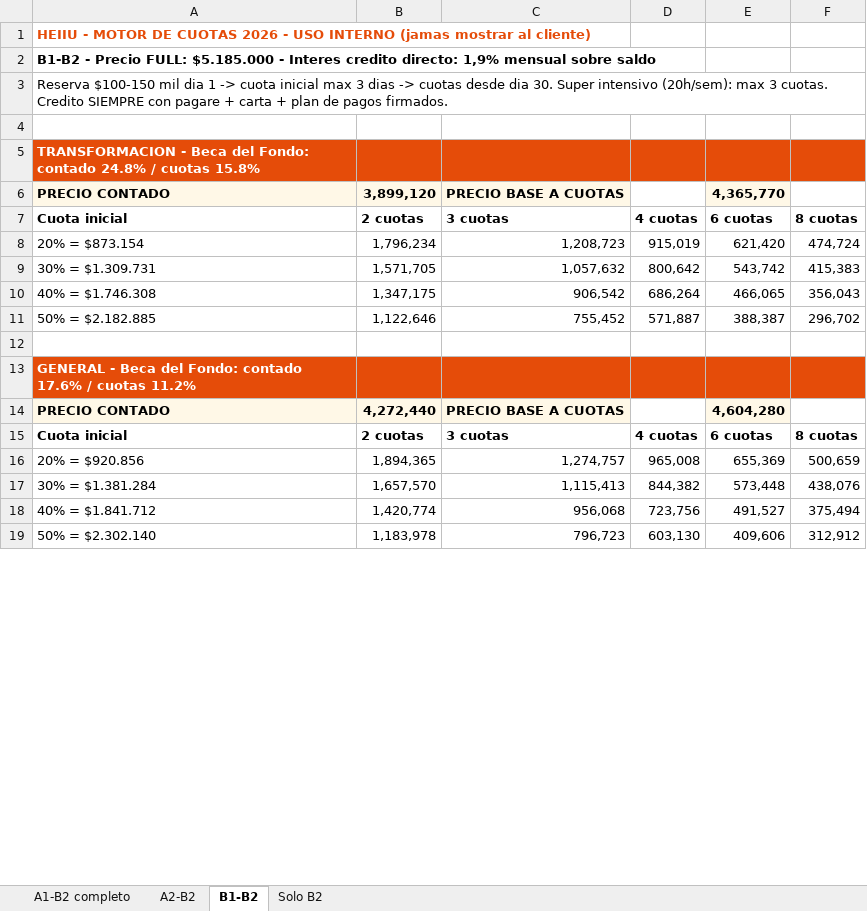
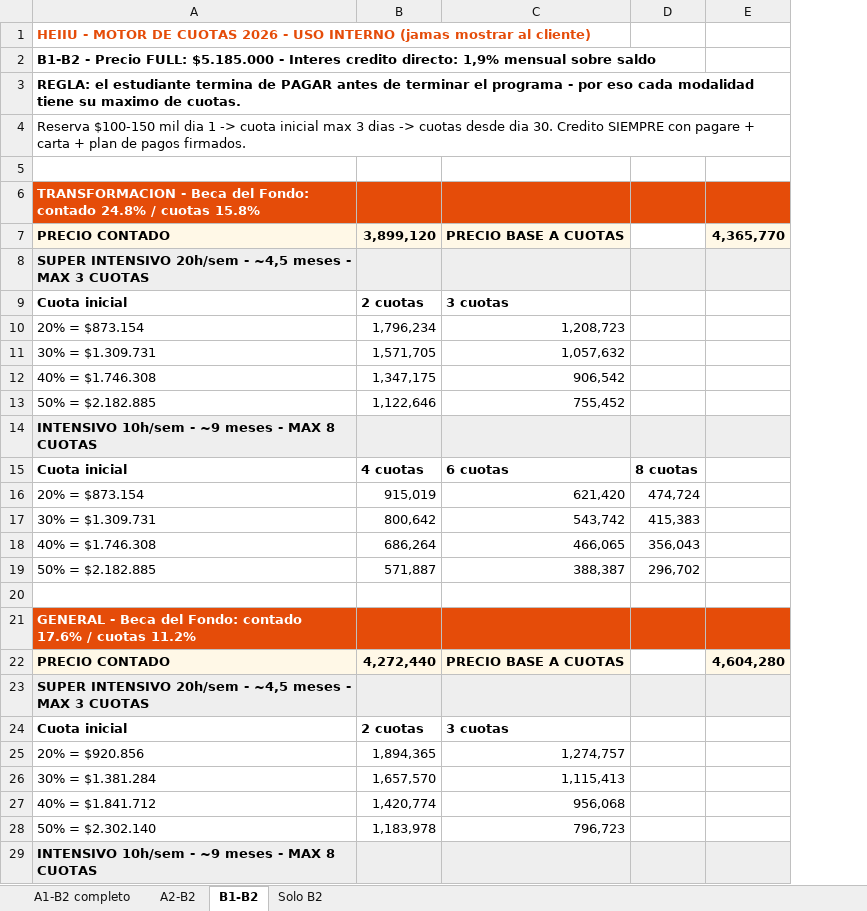
Before and after one commit to gomezrdiana/Plan-academico, an Excel workbook: recursos/comercial/INDUCCION_COMERCIAL/MOTOR_CUOTAS_FONDO_2026.xlsx, sheet B1-B2, drawn as a sheet; only a part is shown; values as stored, in another font and other column widths than the file's, no borders; removed rows and columns are numbered as before the commit, all else as after; the diff covers the shown part only; the diff names each change by its address in the sheet, - before the commit and + after, or states it on an @@ line.

```diff
--- a/recursos/comercial/INDUCCION_COMERCIAL/MOTOR_CUOTAS_FONDO_2026.xlsx (sheet B1-B2)
+++ b/recursos/comercial/INDUCCION_COMERCIAL/MOTOR_CUOTAS_FONDO_2026.xlsx (sheet B1-B2)
-column D, rows 7-19: 4 cuotas | 915,019 | 800,642 | 686,264 | 571,887 |  |  |  | 4 cuotas | 965,008 | 844,382 | 723,756 | 603,130
-column E, rows 6-19: 4,365,770 | 6 cuotas | 621,420 | 543,742 | 466,065 | 388,387 |  |  | 4,604,280 | 6 cuotas | 655,369 | 573,448 | 491,527 | 409,606
+column E, row 7: 4,365,770; row 22: 4,604,280
-A3: Reserva $100-150 mil dia 1 -> cuota inicial max 3 dias -> cuotas desde dia 30. Super intensivo (20h/sem): max 3 cuotas. Credito SIEMPRE con pagare + carta + plan de pagos firmados.
+A3: REGLA: el estudiante termina de PAGAR antes de terminar el programa - por eso cada modalidad tiene su maximo de cuotas.
-A3 bold: off
+A3 bold: on
+row 4: Reserva $100-150 mil dia 1 -> cuota inicial max 3 dias -> cuotas desde dia 30. Credito SIEMPRE con pagare + carta + plan de pagos firmados.
+row 8: SUPER INTENSIVO 20h/sem - ~4,5 meses - MAX 3 CUOTAS
-D9: 8 cuotas
+D9: (empty)
-D10: 474,724
+D10: (empty)
-D11: 415,383
+D11: (empty)
-D12: 356,043
+D12: (empty)
-D13: 296,702
+D13: (empty)
+row 14: INTENSIVO 10h/sem - ~9 meses - MAX 8 CUOTAS
+row 15: Cuota inicial | 4 cuotas | 6 cuotas | 8 cuotas
+row 16: 20% = $873.154 | 915,019 | 621,420 | 474,724
+row 17: 30% = $1.309.731 | 800,642 | 543,742 | 415,383
+row 18: 40% = $1.746.308 | 686,264 | 466,065 | 356,043
+row 19: 50% = $2.182.885 | 571,887 | 388,387 | 296,702
+row 23: SUPER INTENSIVO 20h/sem - ~4,5 meses - MAX 3 CUOTAS
-D24: 8 cuotas
+D24: (empty)
-D25: 500,659
+D25: (empty)
-D26: 438,076
+D26: (empty)
-D27: 375,494
+D27: (empty)
-D28: 312,912
+D28: (empty)
+row 29: INTENSIVO 10h/sem - ~9 meses - MAX 8 CUOTAS
```
Also changed, not shown: 12 added rows and 5 edited cells elsewhere in this sheet, sheet A2-B2, sheet A1-B2 completo, sheet Solo B2.
